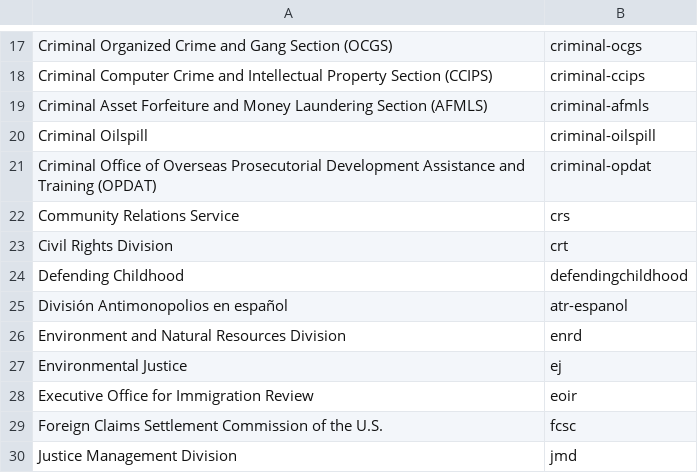
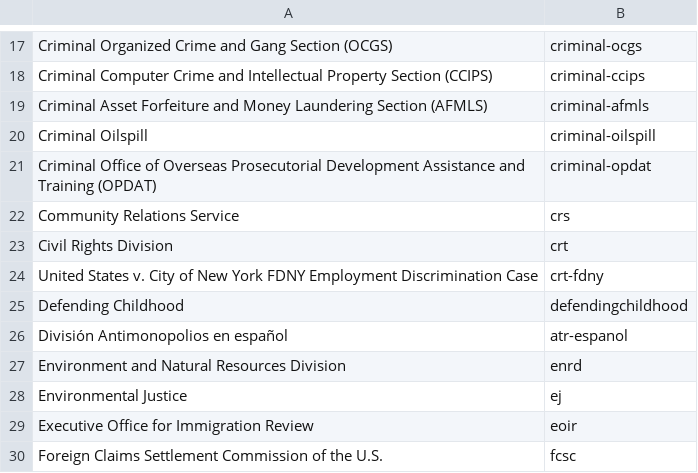
Before and after one commit to swirtSJW/migration_tools, a CSV file: sources/organizations.csv, drawn as a sheet; only a part is shown, gaps mark what is left out; the shorter side is filled out with more unchanged rows.

Commit message:
JUS-2447 JUS-2452 doj_migration Adding crt-fdny migration

```diff
--- a/sources/organizations.csv
+++ b/sources/organizations.csv
@@ -23,2 +23,3 @@ Community Relations Service,crs
 Civil Rights Division,crt
+United States v. City of New York FDNY Employment Discrimination Case,crt-fdny
 Defending Childhood,defendingchildhood
```
Also changed, not shown: 4 other files.
